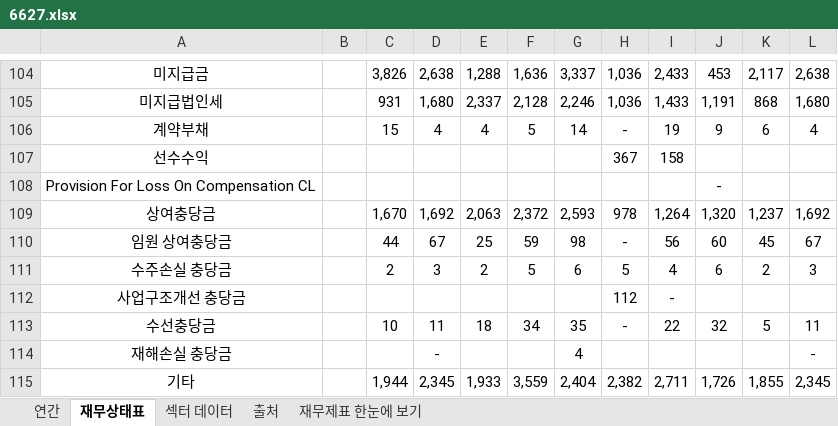
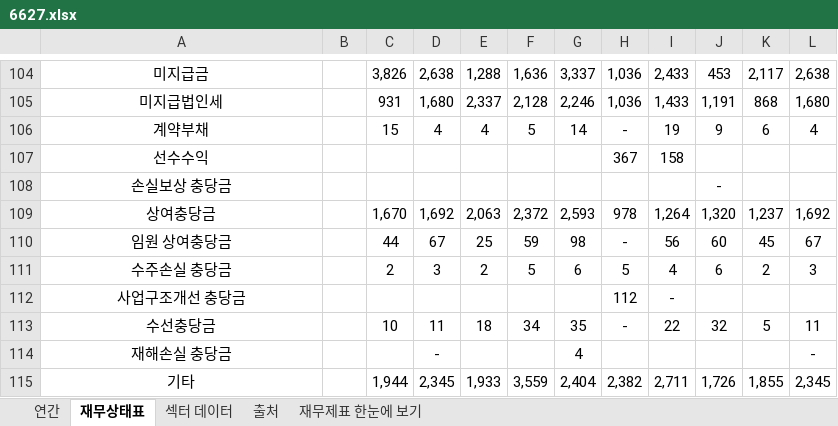
Before and after one commit to minwook1011/earnings-screener, an Excel workbook: docs/data/jp/xlsx/6627.xlsx, sheet 재무상태표, drawn as a sheet; only a part is shown, gaps mark what is left out; values as stored, in another font and other column widths than the file's, no borders; conditional formats not drawn; the diff names each change by its address in the sheet, - before the commit and + after, or states it on an @@ line.

```diff
--- a/docs/data/jp/xlsx/6627.xlsx (sheet 재무상태표)
+++ b/docs/data/jp/xlsx/6627.xlsx (sheet 재무상태표)
-A108: Provision For Loss On Compensation CL
+A108: 손실보상 충당금
```
Also changed, not shown: sheet 연간, 2 other files.
